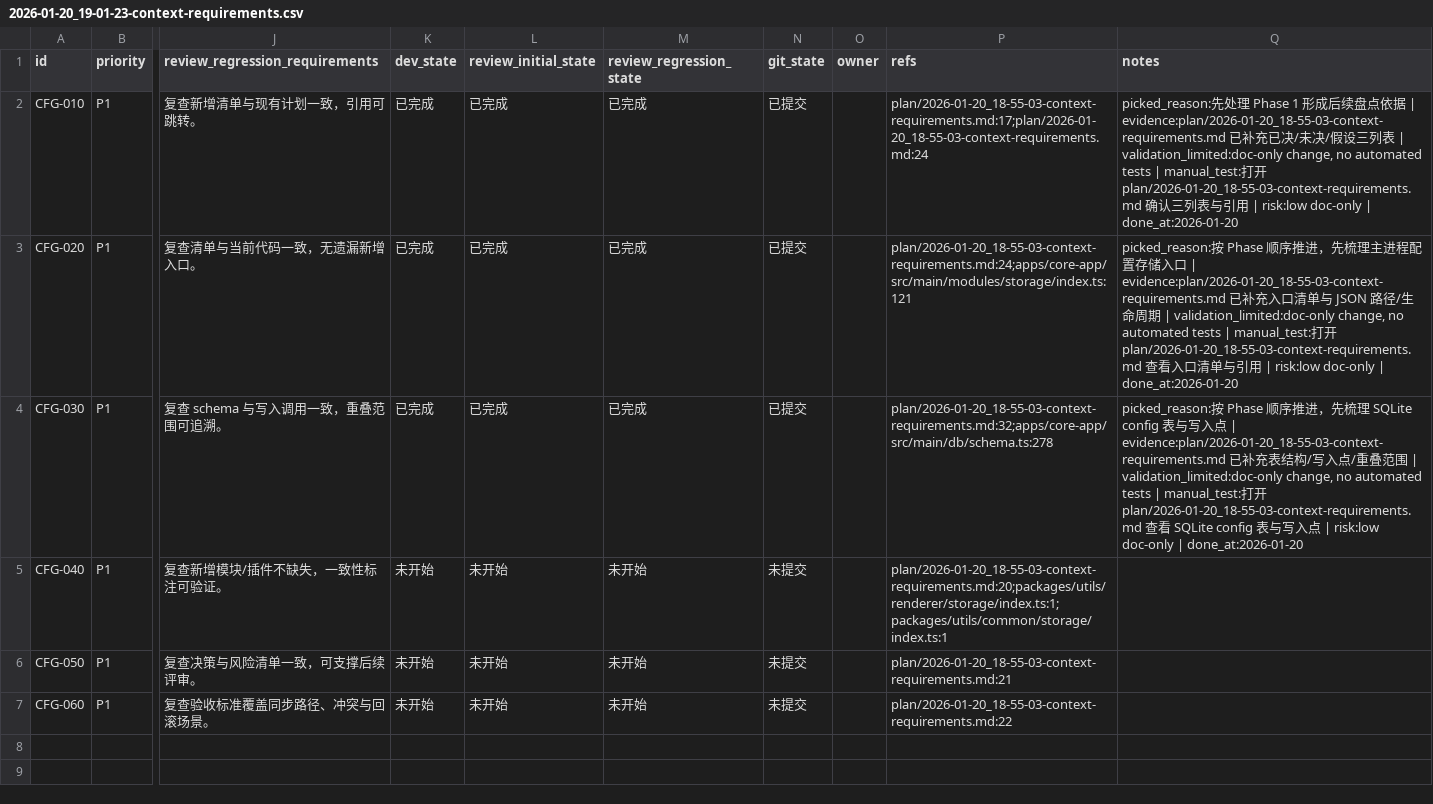
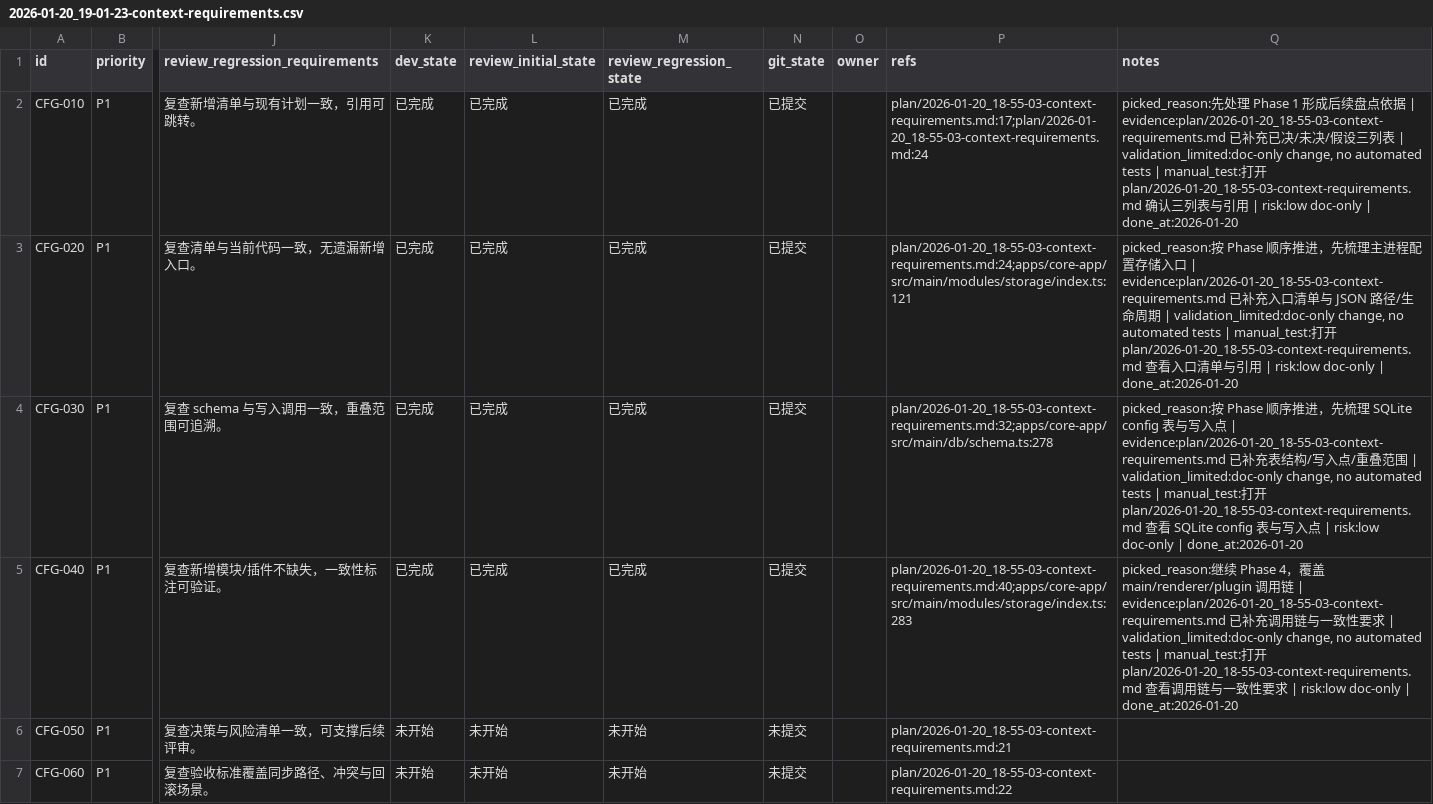
Before and after one commit to talex-touch/tuff, a CSV file: issues/2026-01-20_19-01-23-context-requirements.csv, drawn as a sheet; only a part is shown, gaps mark what is left out; the diff names each change by its address in the sheet, - before the commit and + after, or states it on an @@ line.

Commit message:
docs: [CFG-040] map call chain and consistency requirements

```diff
--- a/issues/2026-01-20_19-01-23-context-requirements.csv
+++ b/issues/2026-01-20_19-01-23-context-requirements.csv
-K5 (dev_state): 未开始
+K5 (dev_state): 已完成
-L5 (review_initial_state): 未开始
+L5 (review_initial_state): 已完成
-M5 (review_regression_state): 未开始
+M5 (review_regression_state): 已完成
-N5 (git_state): 未提交
+N5 (git_state): 已提交
-P5 (refs): plan/2026-01-20_18-55-03-context-requirements.md:20;packages/utils/renderer/storage/index.ts:1;packages/utils/common/storage/index.ts:1
+P5 (refs): plan/2026-01-20_18-55-03-context-requirements.md:40;apps/core-app/src/main/modules/storage/index.ts:283
-Q5 (notes): (empty)
+Q5 (notes): picked_reason:继续 Phase 4，覆盖 main/renderer/plugin 调用链 | evidence:plan/2026-01-20_18-55-03-context-requirements.md 已补充调用链与一致性要求 | validation_limited:doc-only change, no automated tests | manual_test:打开 plan/2026-01-20_18-55-03-context-requirements.md 查看调用链与一致性要求 | risk:low doc-only | done_at:2026-01-20
```
Also changed, not shown: 1 other file.
